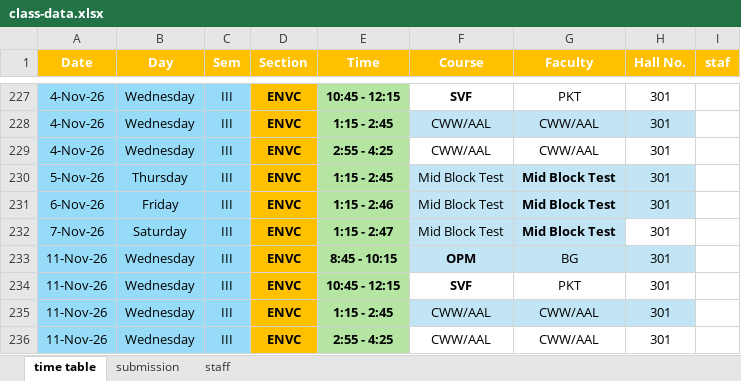
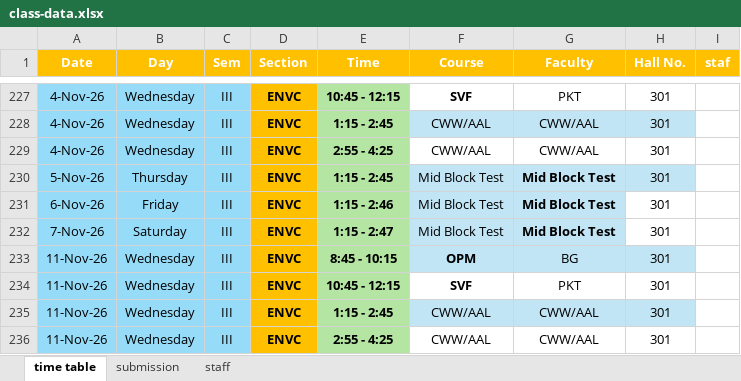
Before and after one commit to ritheashv-creator/time-table, an Excel workbook: class-data.xlsx, sheet time table, drawn as a sheet; only a part is shown, gaps mark what is left out; values as stored, in another font and other column widths than the file's, no borders; conditional formats not drawn; the diff names each change by its address in the sheet, - before the commit and + after, or states it on an @@ line.

Commit message:
Update class-data.xlsx

```diff
--- a/class-data.xlsx (sheet time table)
+++ b/class-data.xlsx (sheet time table)
-H231 fill: #C1E5F5
+H231 fill: none
```
